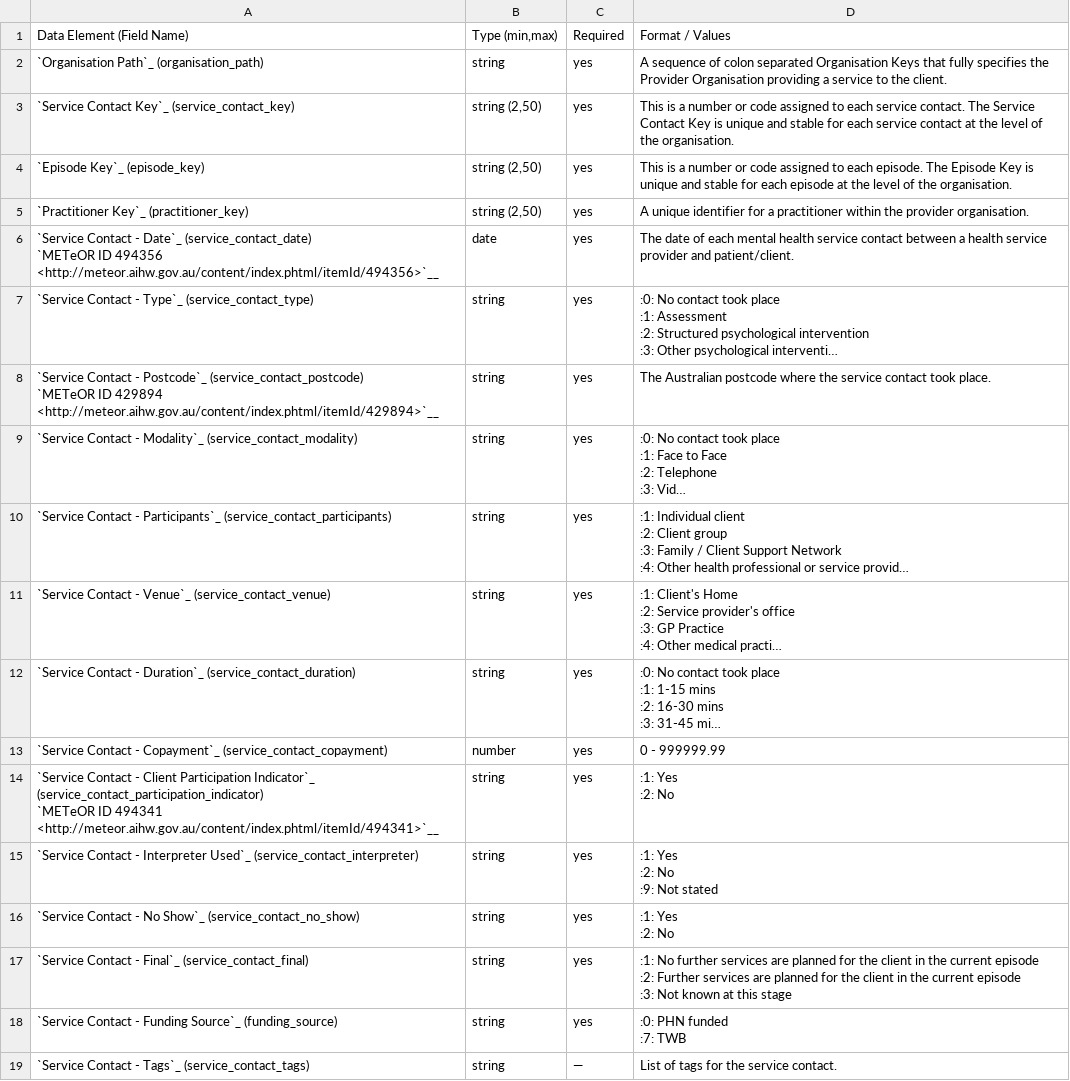
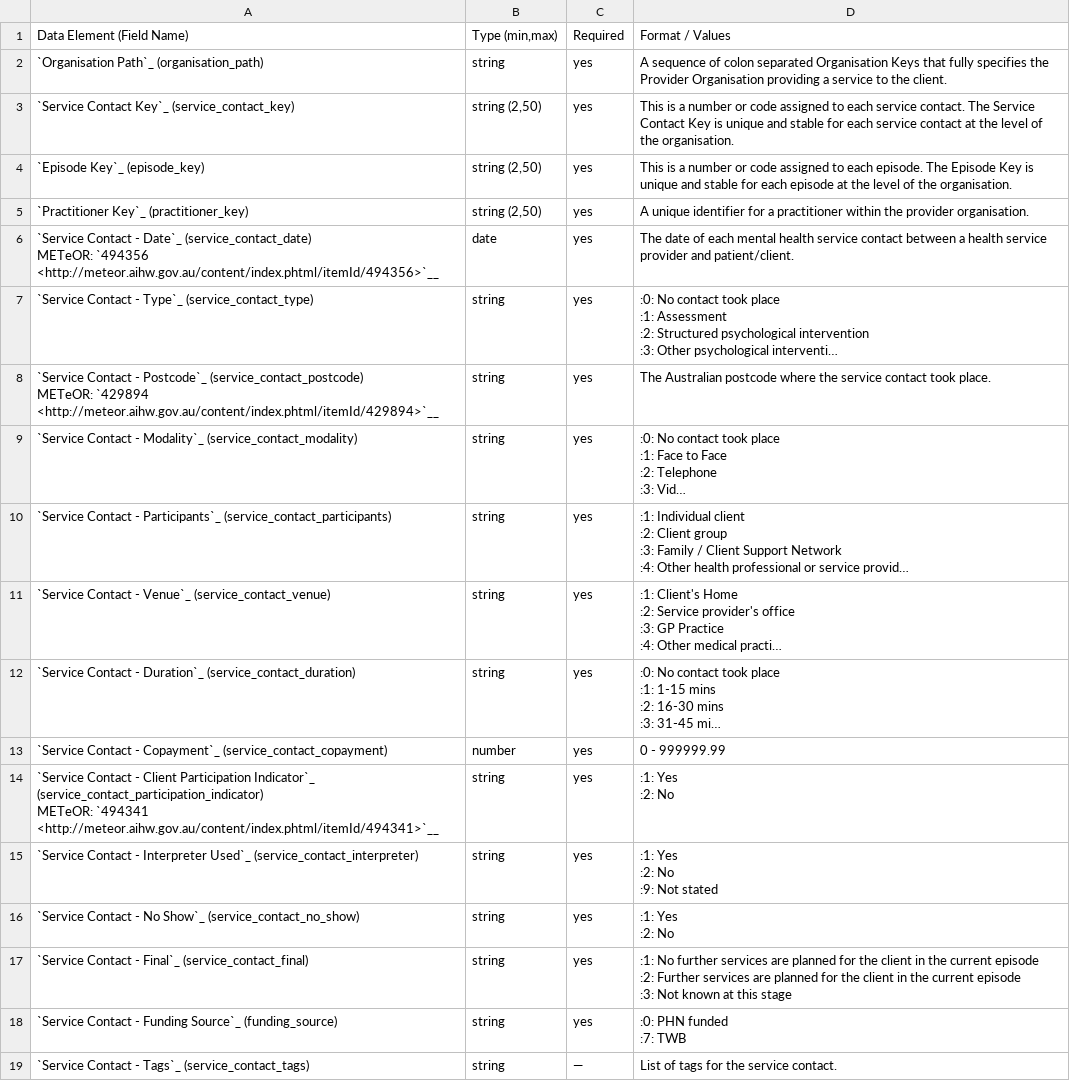
Before and after one commit to logicly-au/pmhc-mds-spec-wayback, a CSV file: doc/data-specification/record/service-contact.csv, drawn as a sheet; long unchanged cells end in …; ↵ is a line break in a cell; the diff names each change by its address in the sheet, - before the commit and + after, or states it on an @@ line.

```diff
--- a/doc/data-specification/record/service-contact.csv
+++ b/doc/data-specification/record/service-contact.csv
-A6: …Date`_ (service_contact_date) ↵ `METeOR ID 494356 <http://meteor.aihw.gov.au/content/index.phtml/itemId/494356>`__
+A6: …Date`_ (service_contact_date) ↵ METeOR: `494356 <http://meteor.aihw.gov.au/content/index.phtml/itemId/494356>`__
-A8: …Postcode`_ (service_contact_postcode) ↵ `METeOR ID 429894 <http://meteor.aihw.gov.au/content/index.phtml/itemId/429894>`__
+A8: …Postcode`_ (service_contact_postcode) ↵ METeOR: `429894 <http://meteor.aihw.gov.au/content/index.phtml/itemId/429894>`__
-A14: …Indicator`_ (service_contact_participation_indicator) ↵ `METeOR ID 494341 <http://meteor.aihw.gov.au/content/index.phtml/itemId/494341>`__
+A14: …Indicator`_ (service_contact_participation_indicator) ↵ METeOR: `494341 <http://meteor.aihw.gov.au/content/index.phtml/itemId/494341>`__
```
Also changed, not shown: doc/data-specification/record/sidas-measure.csv, 20 other files.
